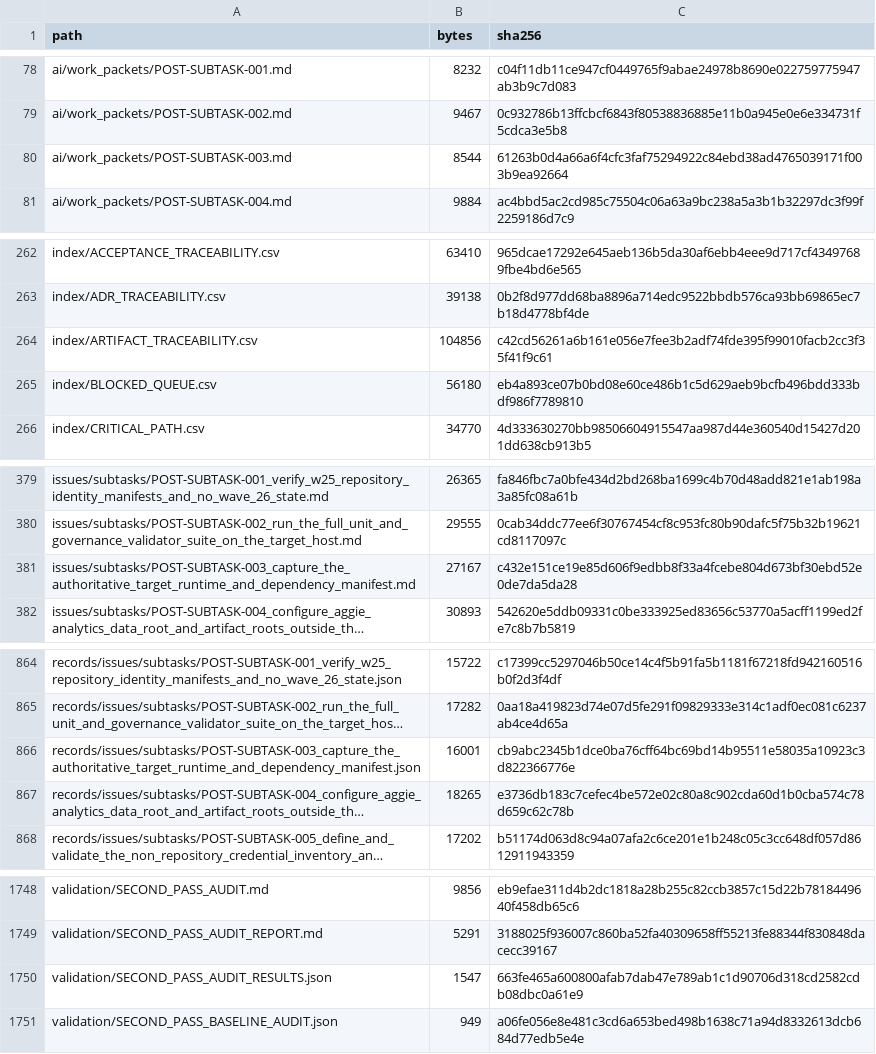
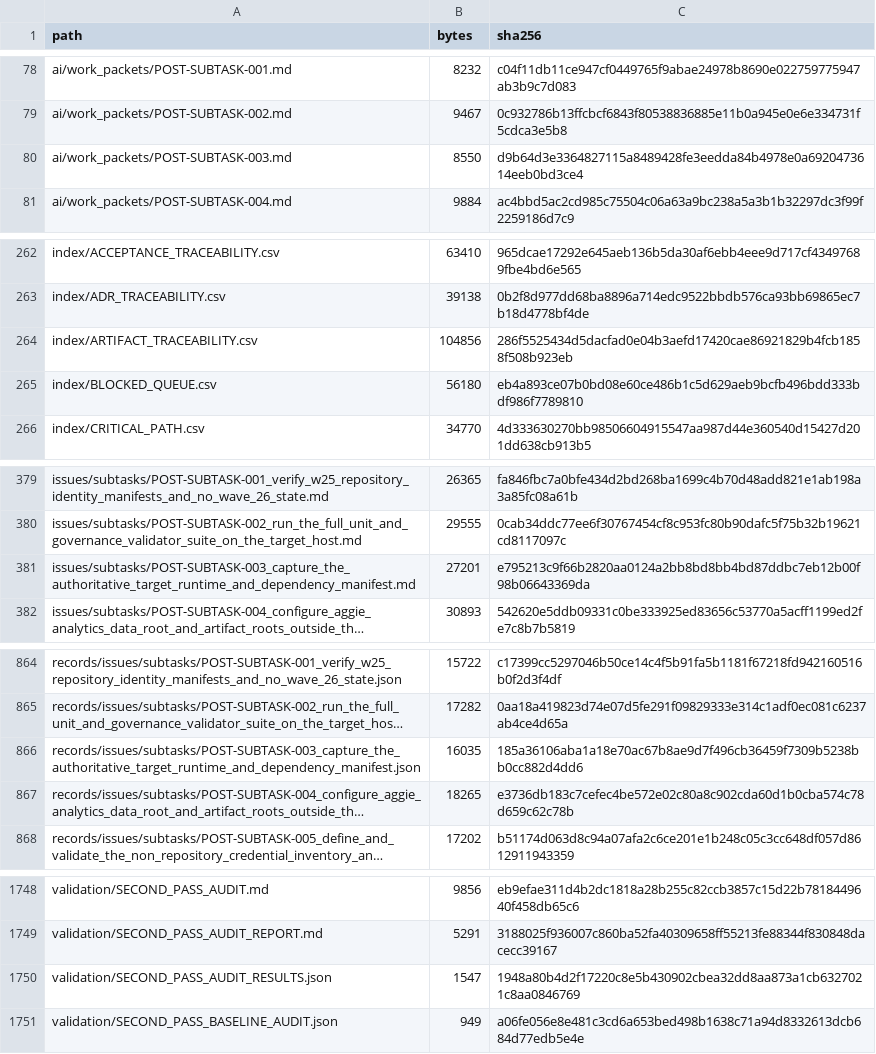
Before and after one commit to KevinSGarrett/BatteredAggieSyndrome, a CSV file: jira/validation/JIRA_FILE_MANIFEST.csv, drawn as a sheet; only a part is shown, gaps mark what is left out; long unchanged cells end in …; the diff covers the shown part only; the diff names each change by its address in the sheet, - before the commit and + after, or states it on an @@ line.

```diff
--- a/jira/validation/JIRA_FILE_MANIFEST.csv
+++ b/jira/validation/JIRA_FILE_MANIFEST.csv
-B80 (bytes): 8544
+B80 (bytes): 8550
-C80 (sha256): 61263b0d4a66a6f4cfc3faf75294922c84ebd38ad4765039171f003b9ea92664
+C80 (sha256): d9b64d3e3364827115a8489428fe3eedda84b4978e0a6920473614eeb0bd3ce4
-C264 (sha256): c42cd56261a6b161e056e7fee3b2adf74fde395f99010facb2cc3f35f41f9c61
+C264 (sha256): 286f5525434d5dacfad0e04b3aefd17420cae86921829b4fcb1858f508b923eb
-B381 (bytes): 27167
+B381 (bytes): 27201
-C381 (sha256): c432e151ce19e85d606f9edbb8f33a4fcebe804d673bf30ebd52e0de7da5da28
+C381 (sha256): e795213c9f66b2820aa0124a2bb8bd8bb4bd87ddbc7eb12b00f98b06643369da
-B866 (bytes): 16001
+B866 (bytes): 16035
-C866 (sha256): cb9abc2345b1dce0ba76cff64bc69bd14b95511e58035a10923c3d822366776e
+C866 (sha256): 185a36106aba1a18e70ac67b8ae9d7f496cb36459f7309b5238bb0cc882d4dd6
-C1750 (sha256): 663fe465a600800afab7dab47e789ab1c1d90706d318cd2582cdb08dbc0a61e9
+C1750 (sha256): 1948a80b4d2f17220c8e5b430902cbea32dd8aa873a1cb6327021c8aa0846769
```
Also changed, not shown: 26 edited cells elsewhere in this file, 24 other files.
